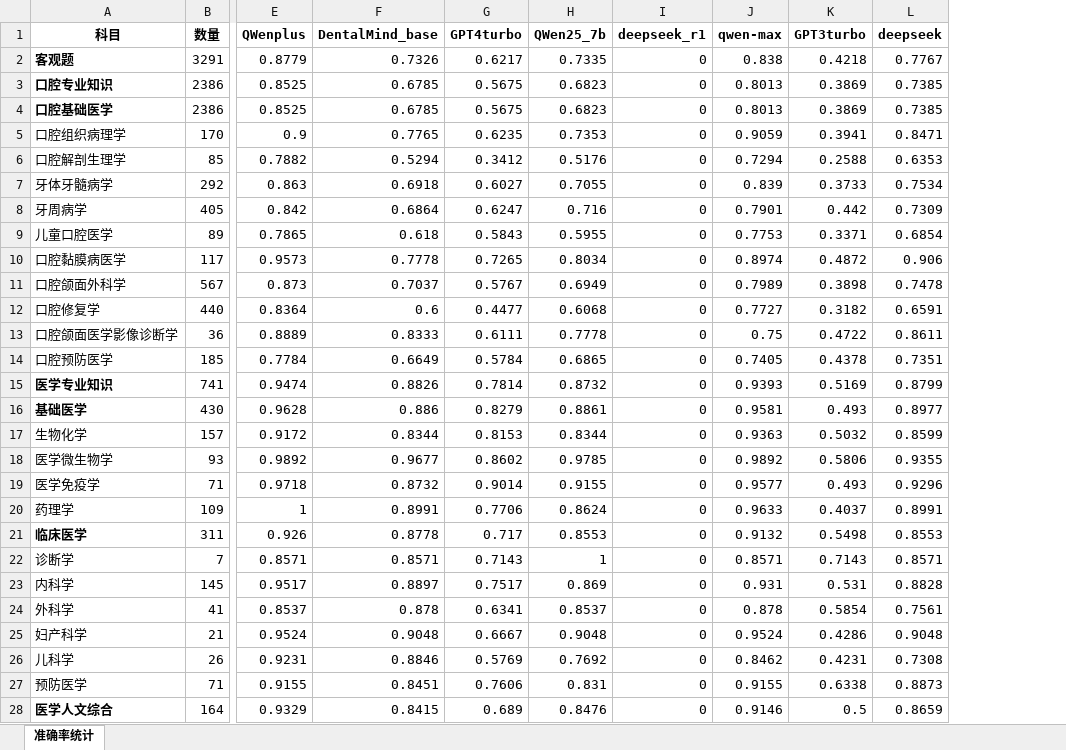
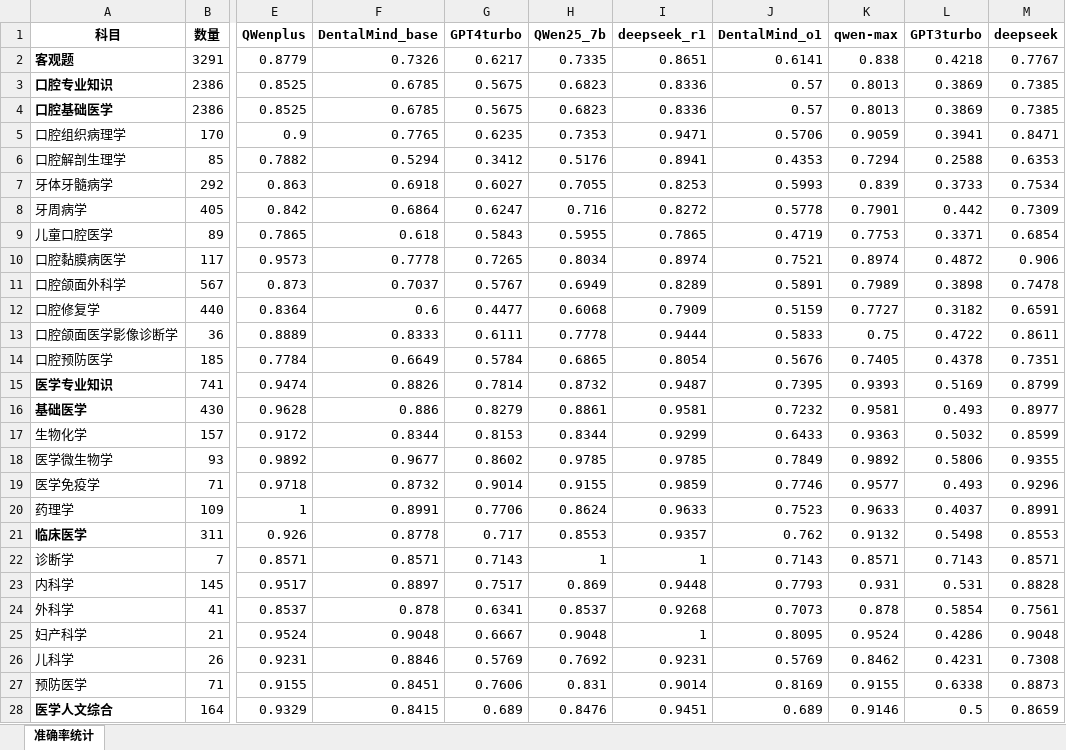
Before and after one commit to yiming-l21/GraphRAG4OralHealth, an Excel workbook: Benchmark/Knowledge Objectives/模型评估结果_最终版.xlsx, sheet 准确率统计, drawn as a sheet; only a part is shown, gaps mark what is left out; values as stored, in another font and other column widths than the file's, no borders; the diff names each change by its address in the sheet, - before the commit and + after, or states it on an @@ line.

```diff
--- a/Benchmark/Knowledge Objectives/模型评估结果_最终版.xlsx (sheet 准确率统计)
+++ b/Benchmark/Knowledge Objectives/模型评估结果_最终版.xlsx (sheet 准确率统计)
+column J (DentalMind_o1), rows 2-28: 0.6141 | 0.57 | 0.57 | 0.5706 | 0.4353 | 0.5993 | 0.5778 | 0.4719 | 0.7521 | 0.5891 | 0.5159 | 0.5833 | 0.5676 | 0.7395 | 0.7232 | 0.6433 | 0.7849 | 0.7746 | 0.7523 | 0.762 | 0.7143 | 0.7793 | 0.7073 | 0.8095 | 0.5769 | 0.8169 | 0.689
-I2 (deepseek_r1): 0
+I2 (deepseek_r1): 0.8651
-I3:I4 (deepseek_r1): 0
+I3:I4 (deepseek_r1): 0.8336
-I5 (deepseek_r1): 0
+I5 (deepseek_r1): 0.9471
-I6 (deepseek_r1): 0
+I6 (deepseek_r1): 0.8941
-I7 (deepseek_r1): 0
+I7 (deepseek_r1): 0.8253
-I8 (deepseek_r1): 0
+I8 (deepseek_r1): 0.8272
-I9 (deepseek_r1): 0
+I9 (deepseek_r1): 0.7865
-I10 (deepseek_r1): 0
+I10 (deepseek_r1): 0.8974
-I11 (deepseek_r1): 0
+I11 (deepseek_r1): 0.8289
-I12 (deepseek_r1): 0
+I12 (deepseek_r1): 0.7909
-I13 (deepseek_r1): 0
+I13 (deepseek_r1): 0.9444
-I14 (deepseek_r1): 0
+I14 (deepseek_r1): 0.8054
-I15 (deepseek_r1): 0
+I15 (deepseek_r1): 0.9487
-I16 (deepseek_r1): 0
+I16 (deepseek_r1): 0.9581
-I17 (deepseek_r1): 0
+I17 (deepseek_r1): 0.9299
-I18 (deepseek_r1): 0
+I18 (deepseek_r1): 0.9785
-I19 (deepseek_r1): 0
+I19 (deepseek_r1): 0.9859
-I20 (deepseek_r1): 0
+I20 (deepseek_r1): 0.9633
-I21 (deepseek_r1): 0
+I21 (deepseek_r1): 0.9357
-I22 (deepseek_r1): 0
+I22 (deepseek_r1): 1
-I23 (deepseek_r1): 0
+I23 (deepseek_r1): 0.9448
-I24 (deepseek_r1): 0
+I24 (deepseek_r1): 0.9268
-I25 (deepseek_r1): 0
+I25 (deepseek_r1): 1
-I26 (deepseek_r1): 0
+I26 (deepseek_r1): 0.9231
-I27 (deepseek_r1): 0
+I27 (deepseek_r1): 0.9014
-I28 (deepseek_r1): 0
+I28 (deepseek_r1): 0.9451
```
Also changed, not shown: 22 other files.
